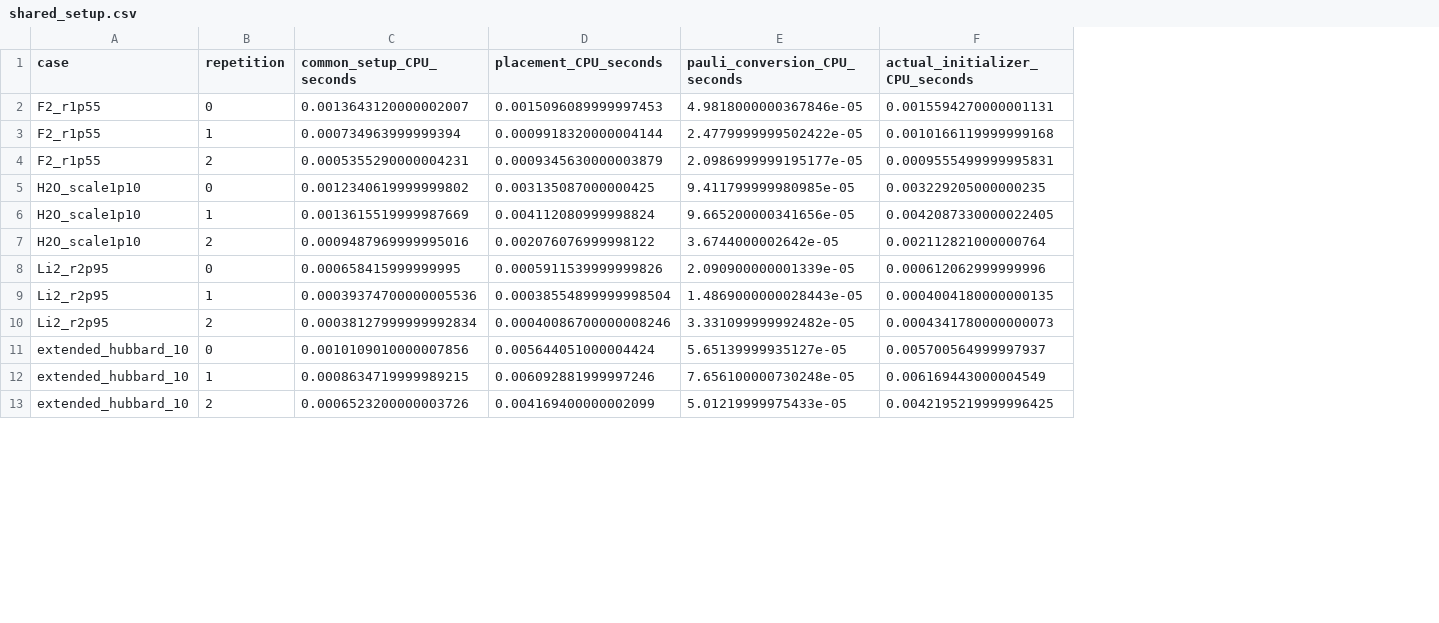
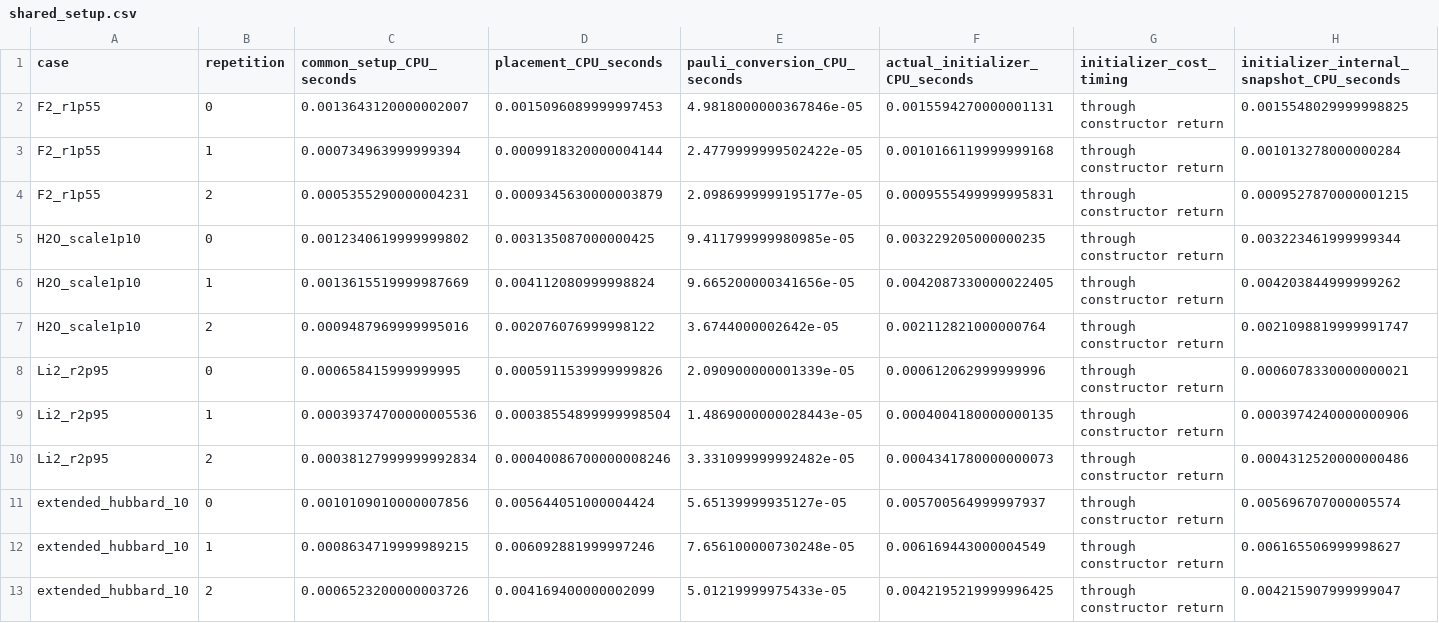
Before and after one commit to bernalde/qhat, a CSV file: numerical_audit/search_costs/report/shared_setup.csv, drawn as a sheet; only a part is shown; the diff names each change by its address in the sheet, - before the commit and + after, or states it on an @@ line.

```diff
--- a/numerical_audit/search_costs/report/shared_setup.csv
+++ b/numerical_audit/search_costs/report/shared_setup.csv
+column G (initializer_cost_timing), rows 2-13: all through constructor return
+column H, rows 1-13: initializer_internal_snapshot_CPU_seconds | 0.0015548029999998825 | 0.001013278000000284 | 0.0009527870000001215 | 0.003223461999999344 | 0.004203844999999262 | 0.0021098819999991747 | 0.0006078330000000021 | 0.0003974240000000906 | 0.0004312520000000486 | 0.005696707000005574 | 0.006165506999998627 | 0.004215907999999047
```
Also changed, not shown: numerical_audit/search_costs/report/searches.csv, 14 other files.
